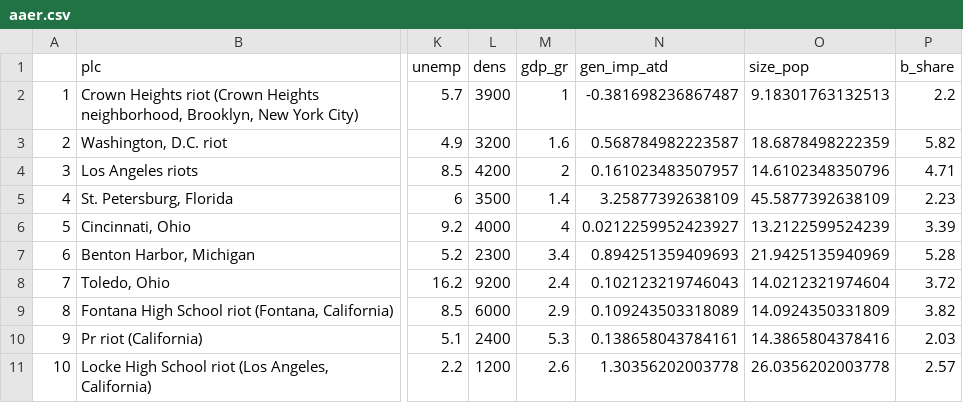
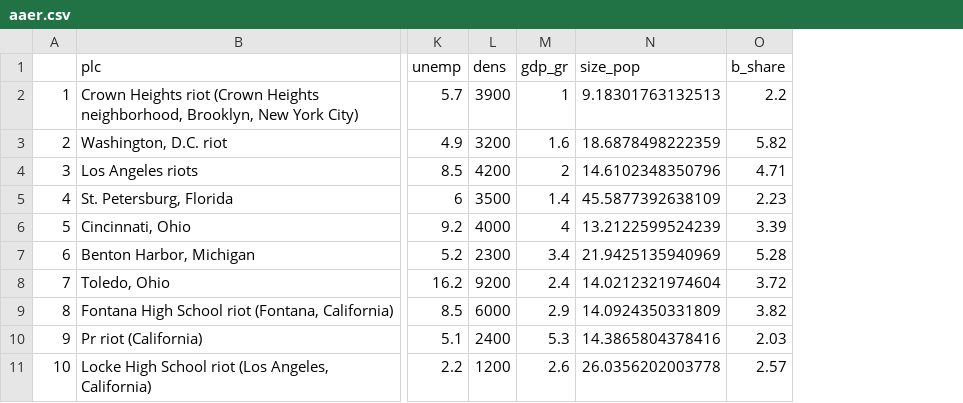
Before and after one commit to alkrasnokutskaya/US_AAER, a CSV file: aaer.csv, drawn as a sheet; only a part is shown, gaps mark what is left out; the diff names each change by its address in the sheet, - before the commit and + after, or states it on an @@ line.

Commit message:
Add files via upload

```diff
--- a/aaer.csv
+++ b/aaer.csv
-column N (gen_imp_atd), rows 2-11: -0.381698236867487 | 0.568784982223587 | 0.161023483507957 | 3.25877392638109 | 0.0212259952423927 | 0.894251359409693 | 0.102123219746043 | 0.109243503318089 | 0.138658043784161 | 1.30356202003778
```
